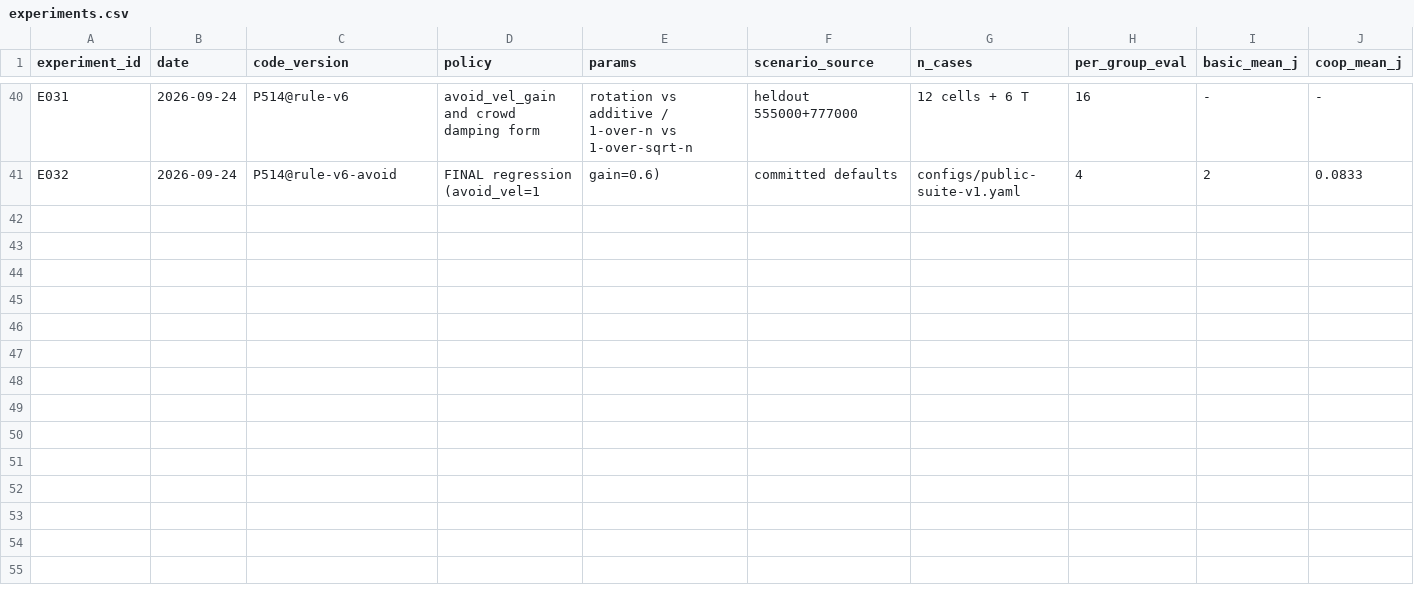
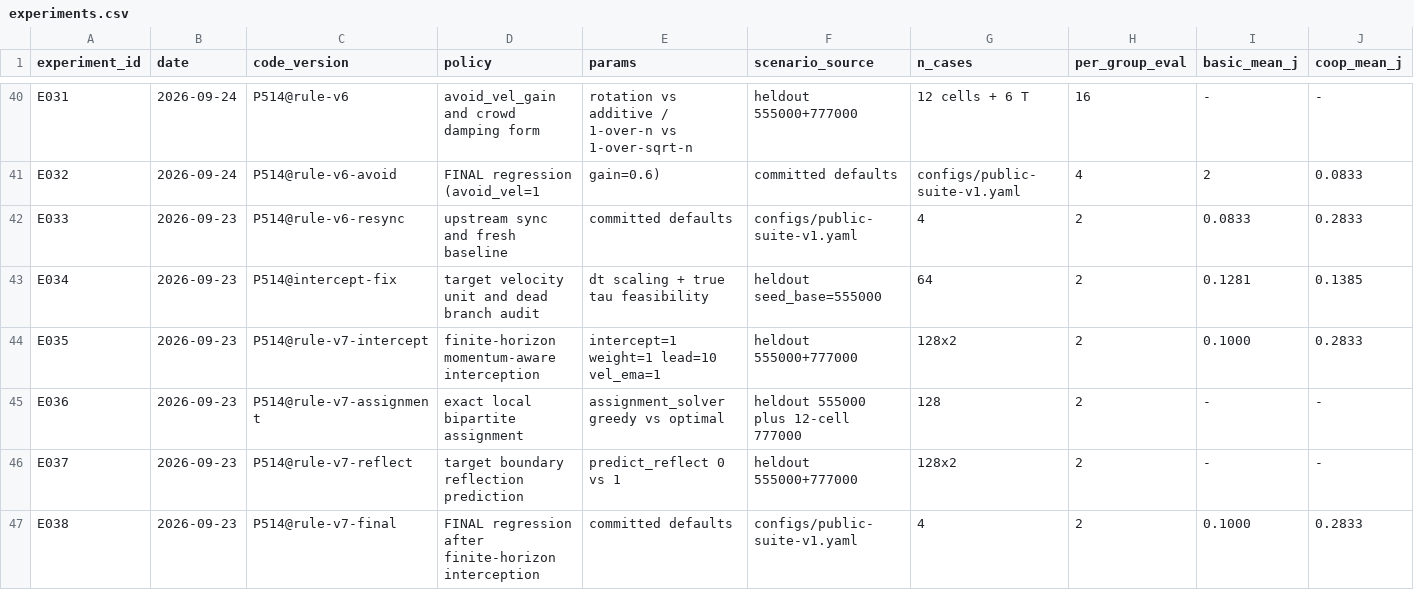
Before and after one commit to binduqvq/robocup_changsha, a CSV file: participant/P514/experiments.csv, drawn as a sheet; only a part is shown, gaps mark what is left out; rows hold the shown columns only; the diff names each change by its address in the sheet, - before the commit and + after, or states it on an @@ line.

```diff
--- a/participant/P514/experiments.csv
+++ b/participant/P514/experiments.csv
+row 42: E033 | 2026-09-23 | P514@rule-v6-resync | upstream sync and fresh baseline | committed defaults | configs/public-suite-v1.yaml | 4 | 2 | 0.0833 | 0.2833
+row 43: E034 | 2026-09-23 | P514@intercept-fix | target velocity unit and dead branch audit | dt scaling + true tau feasibility | heldout seed_base=555000 | 64 | 2 | 0.1281 | 0.1385
+row 44: E035 | 2026-09-23 | P514@rule-v7-intercept | finite-horizon momentum-aware interception | intercept=1 weight=1 lead=10 vel_ema=1 | heldout 555000+777000 | 128x2 | 2 | 0.1000 | 0.2833
+row 45: E036 | 2026-09-23 | P514@rule-v7-assignment | exact local bipartite assignment | assignment_solver greedy vs optimal | heldout 555000 plus 12-cell 777000 | 128 | 2 | - | -
+row 46: E037 | 2026-09-23 | P514@rule-v7-reflect | target boundary reflection prediction | predict_reflect 0 vs 1 | heldout 555000+777000 | 128x2 | 2 | - | -
+row 47: E038 | 2026-09-23 | P514@rule-v7-final | FINAL regression after finite-horizon interception | committed defaults | configs/public-suite-v1.yaml | 4 | 2 | 0.1000 | 0.2833
```
Also changed, not shown: 13 other files.
